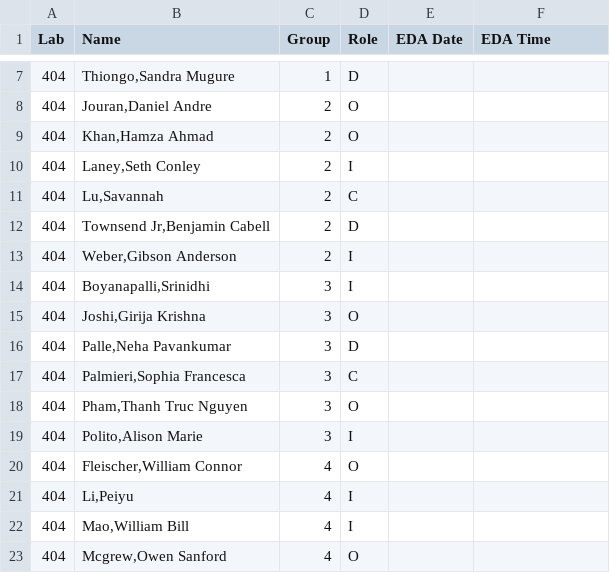
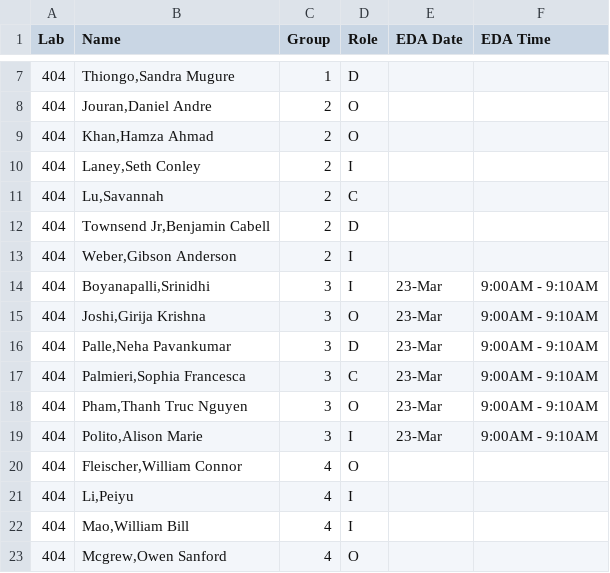
Before and after one commit to SuperMarioGiacomazzo/STOR320_WEBSITE, a CSV file: Group Assignments/STOR320.002 Group Assignments.csv, drawn as a sheet; only a part is shown, gaps mark what is left out.

```diff
--- a/Group Assignments/STOR320.002 Group Assignments.csv
+++ b/Group Assignments/STOR320.002 Group Assignments.csv
@@ -13,8 +13,8 @@ Lab,Name,Group,Role,EDA Date,EDA Time
 404,"Weber,Gibson Anderson",2,I,,
-404,"Boyanapalli,Srinidhi",3,I,,
-404,"Joshi,Girija Krishna",3,O,,
-404,"Palle,Neha Pavankumar",3,D,,
-404,"Palmieri,Sophia Francesca",3,C,,
-404,"Pham,Thanh Truc Nguyen",3,O,,
-404,"Polito,Alison Marie",3,I,,
+404,"Boyanapalli,Srinidhi",3,I,23-Mar,9:00AM - 9:10AM
+404,"Joshi,Girija Krishna",3,O,23-Mar,9:00AM - 9:10AM
+404,"Palle,Neha Pavankumar",3,D,23-Mar,9:00AM - 9:10AM
+404,"Palmieri,Sophia Francesca",3,C,23-Mar,9:00AM - 9:10AM
+404,"Pham,Thanh Truc Nguyen",3,O,23-Mar,9:00AM - 9:10AM
+404,"Polito,Alison Marie",3,I,23-Mar,9:00AM - 9:10AM
 404,"Fleischer,William Connor",4,O,,
```
Also changed, not shown: 1 other file.
